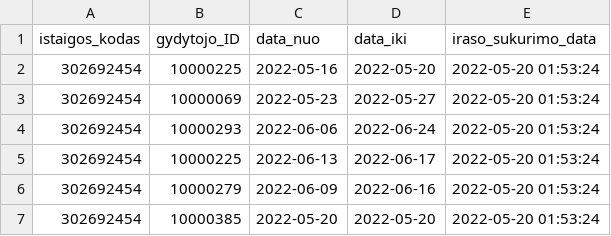
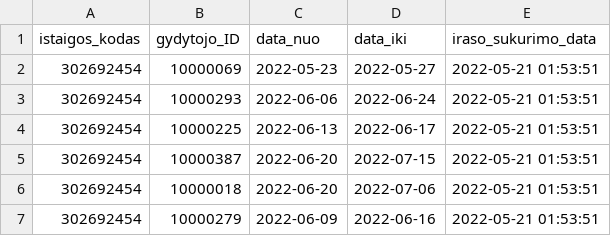
Before and after one commit to vilnius/VMKL, a CSV file: 302692454_doctors_excluded.csv, drawn as a sheet.

```diff
--- a/302692454_doctors_excluded.csv
+++ b/302692454_doctors_excluded.csv
@@ -1,7 +1,7 @@
 istaigos_kodas;gydytojo_ID;data_nuo;data_iki;iraso_sukurimo_data
-302692454;10000225;2022-05-16;2022-05-20;2022-05-20 01:53:24
-302692454;10000069;2022-05-23;2022-05-27;2022-05-20 01:53:24
-302692454;10000293;2022-06-06;2022-06-24;2022-05-20 01:53:24
-302692454;10000225;2022-06-13;2022-06-17;2022-05-20 01:53:24
-302692454;10000279;2022-06-09;2022-06-16;2022-05-20 01:53:24
-302692454;10000385;2022-05-20;2022-05-20;2022-05-20 01:53:24
+302692454;10000069;2022-05-23;2022-05-27;2022-05-21 01:53:51
+302692454;10000293;2022-06-06;2022-06-24;2022-05-21 01:53:51
+302692454;10000225;2022-06-13;2022-06-17;2022-05-21 01:53:51
+302692454;10000387;2022-06-20;2022-07-15;2022-05-21 01:53:51
+302692454;10000018;2022-06-20;2022-07-06;2022-05-21 01:53:51
+302692454;10000279;2022-06-09;2022-06-16;2022-05-21 01:53:51
```
Also changed, not shown: 302692454_family_doctors_list.csv, 302692454_family_doctors_visits_hours.csv, 1 other file.
